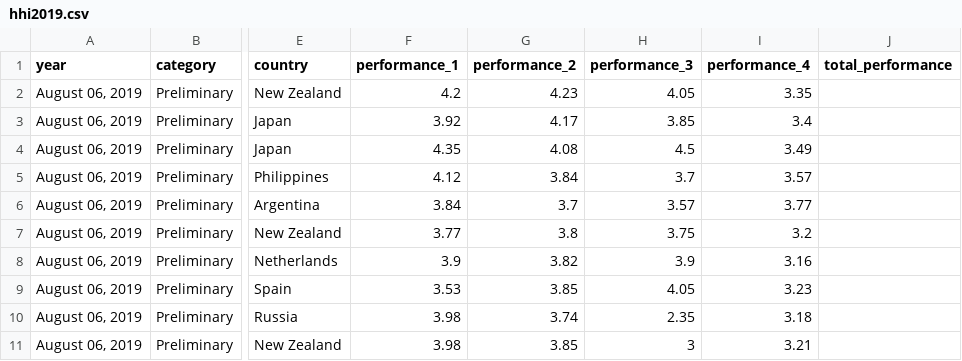
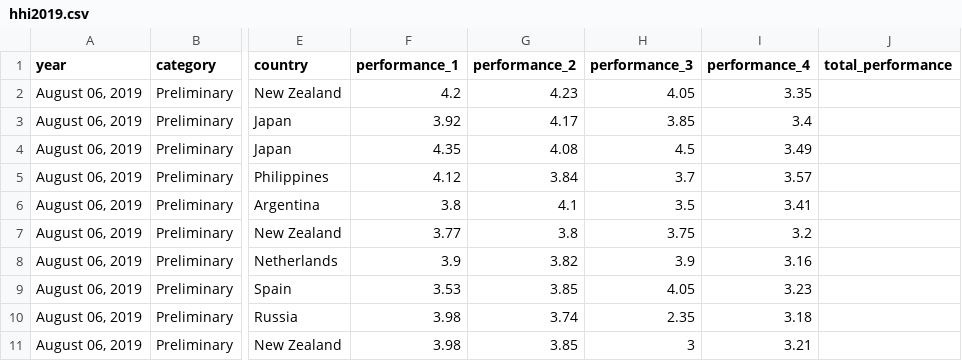
Before and after one commit to enzorooo/Science-of-Streetdance, a CSV file: datasets/hhi2019.csv, drawn as a sheet; only a part is shown, gaps mark what is left out; the diff names each change by its address in the sheet, - before the commit and + after, or states it on an @@ line.

Commit message:
fixed scores for La Docta - Prelims

```diff
--- a/datasets/hhi2019.csv
+++ b/datasets/hhi2019.csv
-F6 (performance_1): 3.84
+F6 (performance_1): 3.8
-G6 (performance_2): 3.7
+G6 (performance_2): 4.1
-H6 (performance_3): 3.57
+H6 (performance_3): 3.5
-I6 (performance_4): 3.77
+I6 (performance_4): 3.41
```
